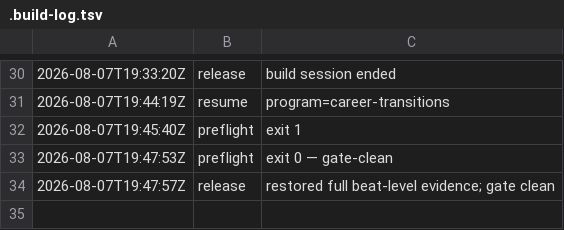
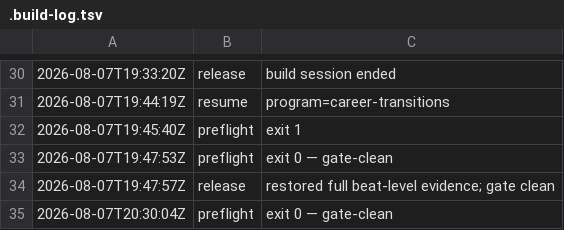
Before and after one commit to community-SCLA/SCLA-Profile, a TSV file: projects/video-production/renders-hyperframes/m2_welcome-and-using-career-transitions-as-leaps-ahead/.build-log.tsv, drawn as a sheet; only a part is shown, gaps mark what is left out; the diff names each change by its address in the sheet, - before the commit and + after, or states it on an @@ line.

```diff
--- a/projects/video-production/renders-hyperframes/m2_welcome-and-using-career-transitions-as-leaps-ahead/.build-log.tsv
+++ b/projects/video-production/renders-hyperframes/m2_welcome-and-using-career-transitions-as-leaps-ahead/.build-log.tsv
+row 35: 2026-08-07T20:30:04Z | preflight | exit 0 — gate-clean
```
Also changed, not shown: projects/video-production/renders-hyperframes/m2_the-value-of-building-mid-career-momentum/.build-log.tsv, projects/video-production/renders-hyperframes/m6_youve-built-momentum/.build-log.tsv, 16 other files.
